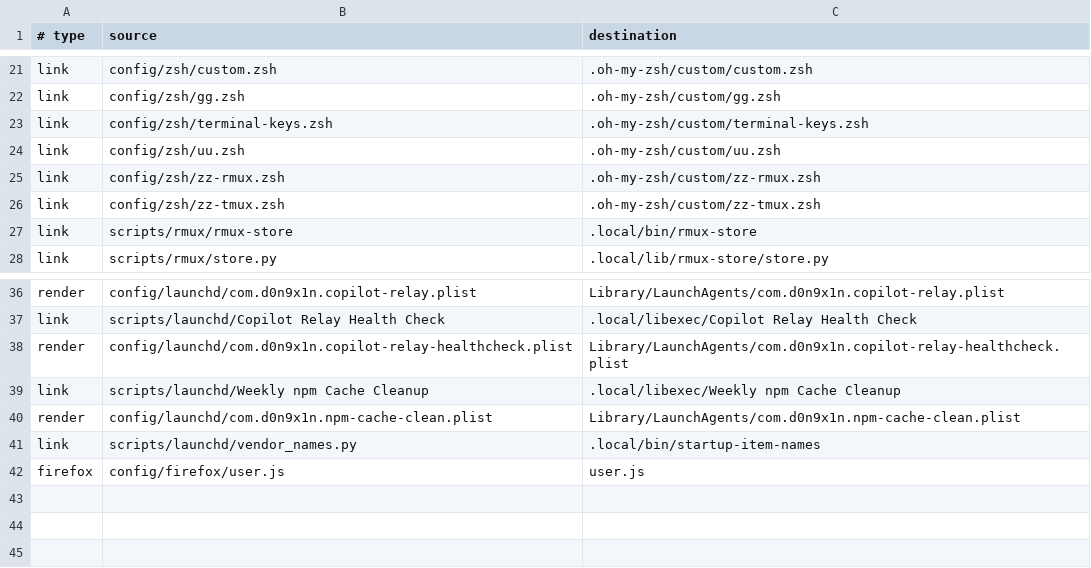
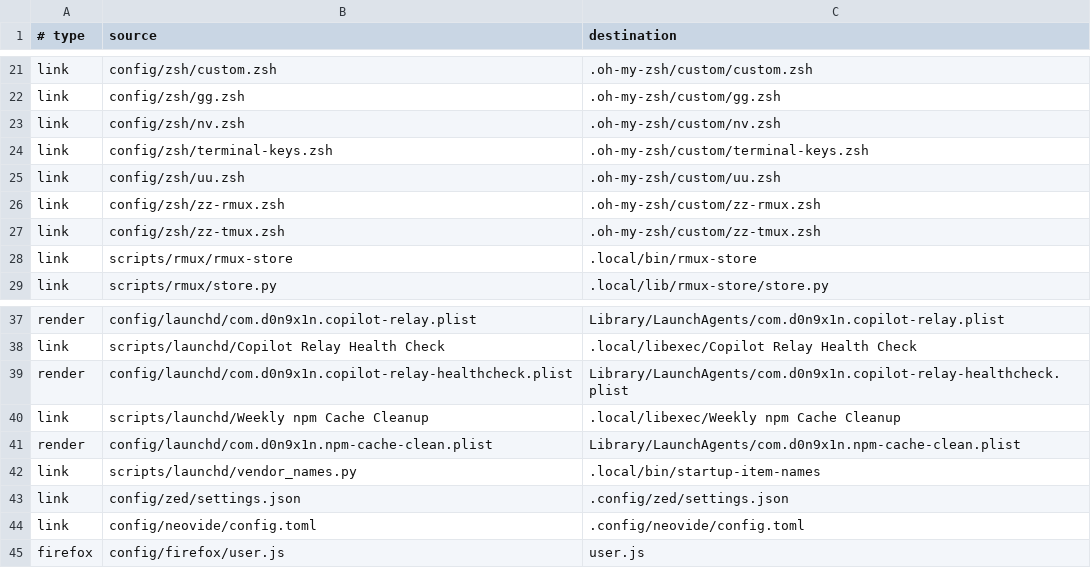
Before and after one commit to D0n9X1n/dot-config, a TSV file: config/manifest.tsv, drawn as a sheet; only a part is shown, gaps mark what is left out; the diff names each change by its address in the sheet, - before the commit and + after, or states it on an @@ line.

```diff
--- a/config/manifest.tsv
+++ b/config/manifest.tsv
+row 23: link | config/zsh/nv.zsh | .oh-my-zsh/custom/nv.zsh
+row 43: link | config/zed/settings.json | .config/zed/settings.json
+row 44: link | config/neovide/config.toml | .config/neovide/config.toml
```
Also changed, not shown: 28 other files.
